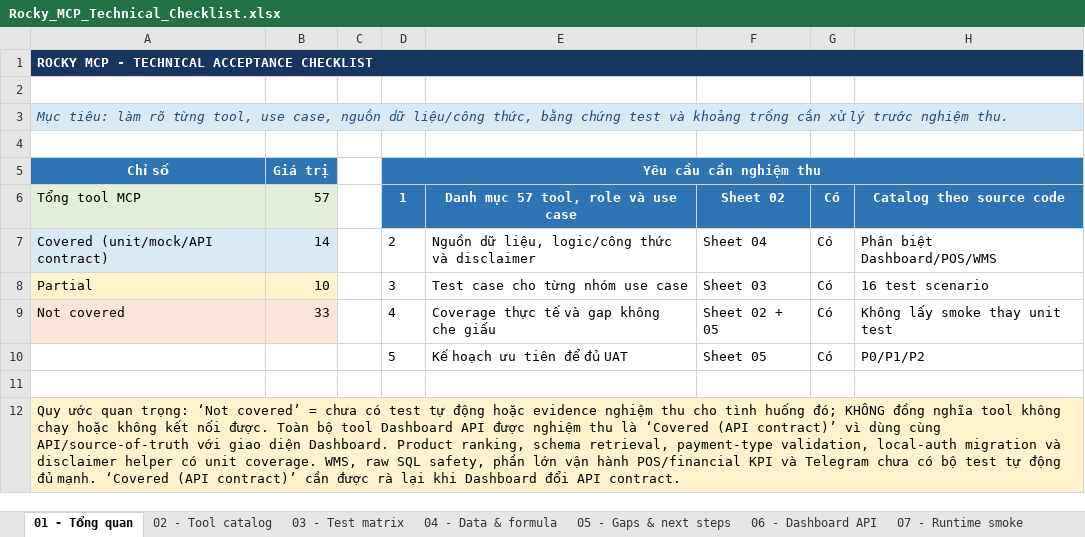
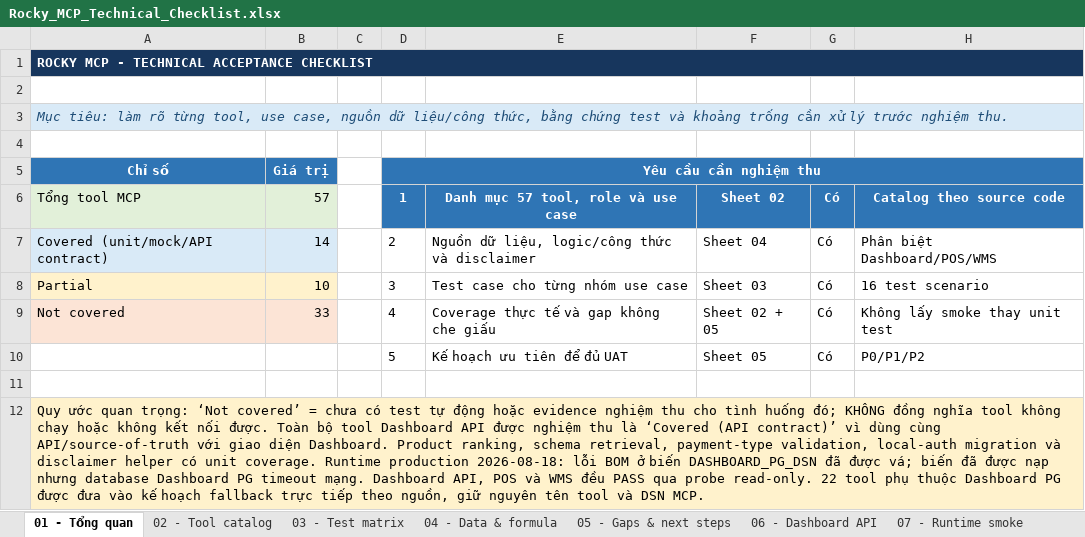
Before and after one commit to PhatEggstech/Rocky-Dashboard, an Excel workbook: docs/Rocky_MCP_Technical_Checklist.xlsx, sheet 01 - Tổng quan, drawn as a sheet; values as stored, in another font and other column widths than the file's, no borders; the diff names each change by its address in the sheet, - before the commit and + after, or states it on an @@ line.

Commit message:
Update MCP runtime smoke checklist

```diff
--- a/docs/Rocky_MCP_Technical_Checklist.xlsx (sheet 01 - Tổng quan)
+++ b/docs/Rocky_MCP_Technical_Checklist.xlsx (sheet 01 - Tổng quan)
-A12: …unit coverage. WMS, raw SQL safety, phần lớn vận hành POS/financial KPI và Telegram chưa có bộ test tự động đủ mạnh. ‘Covered (API contract)’ cần được rà lại khi Dashboard đổi API contract.
+A12: …unit coverage. Runtime production 2026-08-18: lỗi BOM ở biến DASHBOARD_PG_DSN đã được vá; biến đã được nạp nhưng database Dashboard PG timeout mạng. Dashboard API, POS và WMS đều PASS qua probe read-only. 22 tool phụ thuộc Dashboard PG được đưa vào kế hoạch fallback trực tiếp theo nguồn, giữ nguyên tên tool và DSN MCP.
```
Also changed, not shown: sheet 07 - Runtime smoke, sheet 05 - Gaps & next steps.
